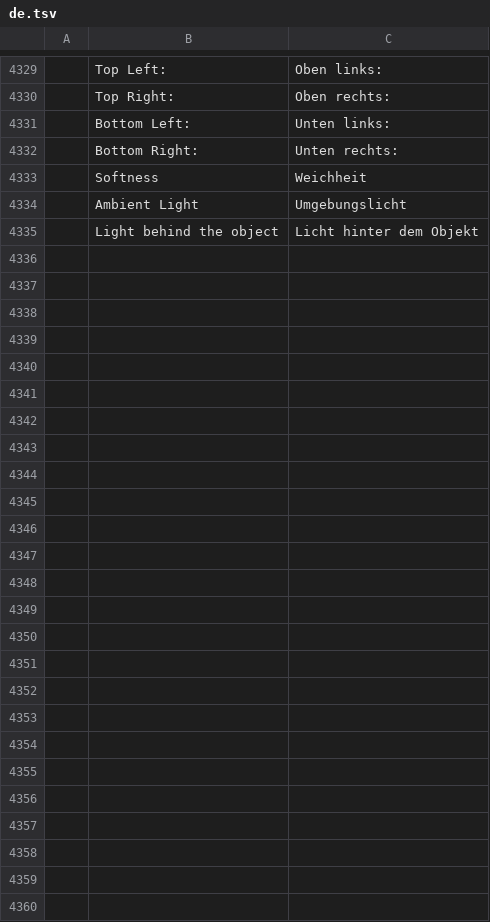
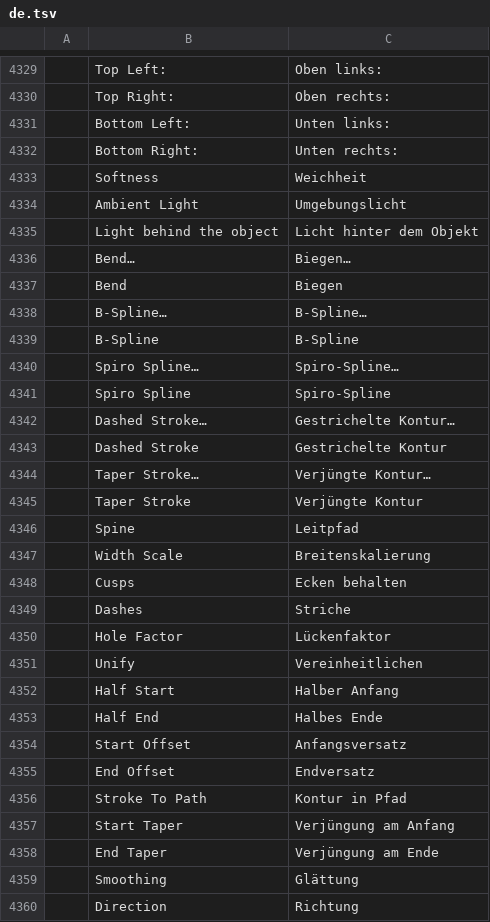
Before and after one commit to redrob-labs/redrob-canvas, a TSV file: crafts/vectorcraft/crates/ui-egui/src/i18n/de.tsv, drawn as a sheet; only a part is shown, gaps mark what is left out; the diff names each change by its address in the sheet, - before the commit and + after, or states it on an @@ line.

```diff
--- a/crafts/vectorcraft/crates/ui-egui/src/i18n/de.tsv
+++ b/crafts/vectorcraft/crates/ui-egui/src/i18n/de.tsv
+row 4336:  | Bend… | Biegen…
+row 4337:  | Bend | Biegen
+row 4338:  | B-Spline… | B-Spline…
+row 4339:  | B-Spline | B-Spline
+row 4340:  | Spiro Spline… | Spiro-Spline…
+row 4341:  | Spiro Spline | Spiro-Spline
+row 4342:  | Dashed Stroke… | Gestrichelte Kontur…
+row 4343:  | Dashed Stroke | Gestrichelte Kontur
+row 4344:  | Taper Stroke… | Verjüngte Kontur…
+row 4345:  | Taper Stroke | Verjüngte Kontur
+row 4346:  | Spine | Leitpfad
+row 4347:  | Width Scale | Breitenskalierung
+row 4348:  | Cusps | Ecken behalten
+row 4349:  | Dashes | Striche
+row 4350:  | Hole Factor | Lückenfaktor
+row 4351:  | Unify | Vereinheitlichen
+row 4352:  | Half Start | Halber Anfang
+row 4353:  | Half End | Halbes Ende
+row 4354:  | Start Offset | Anfangsversatz
+row 4355:  | End Offset | Endversatz
+row 4356:  | Stroke To Path | Kontur in Pfad
+row 4357:  | Start Taper | Verjüngung am Anfang
+row 4358:  | End Taper | Verjüngung am Ende
+row 4359:  | Smoothing | Glättung
+row 4360:  | Direction | Richtung
```
Also changed, not shown: crafts/vectorcraft/crates/ui-egui/src/i18n/es.tsv, crafts/vectorcraft/crates/ui-egui/src/i18n/fr.tsv, 14 other files.
